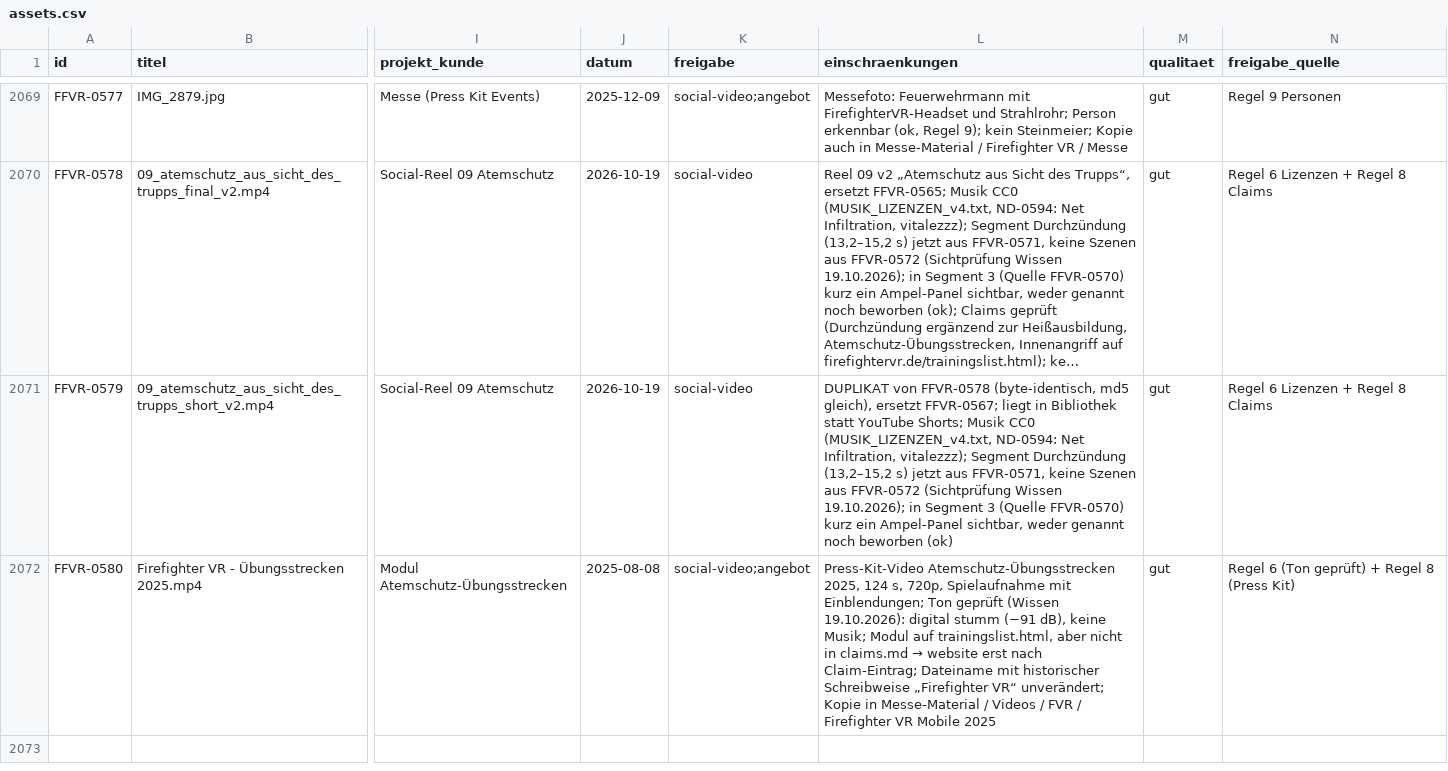
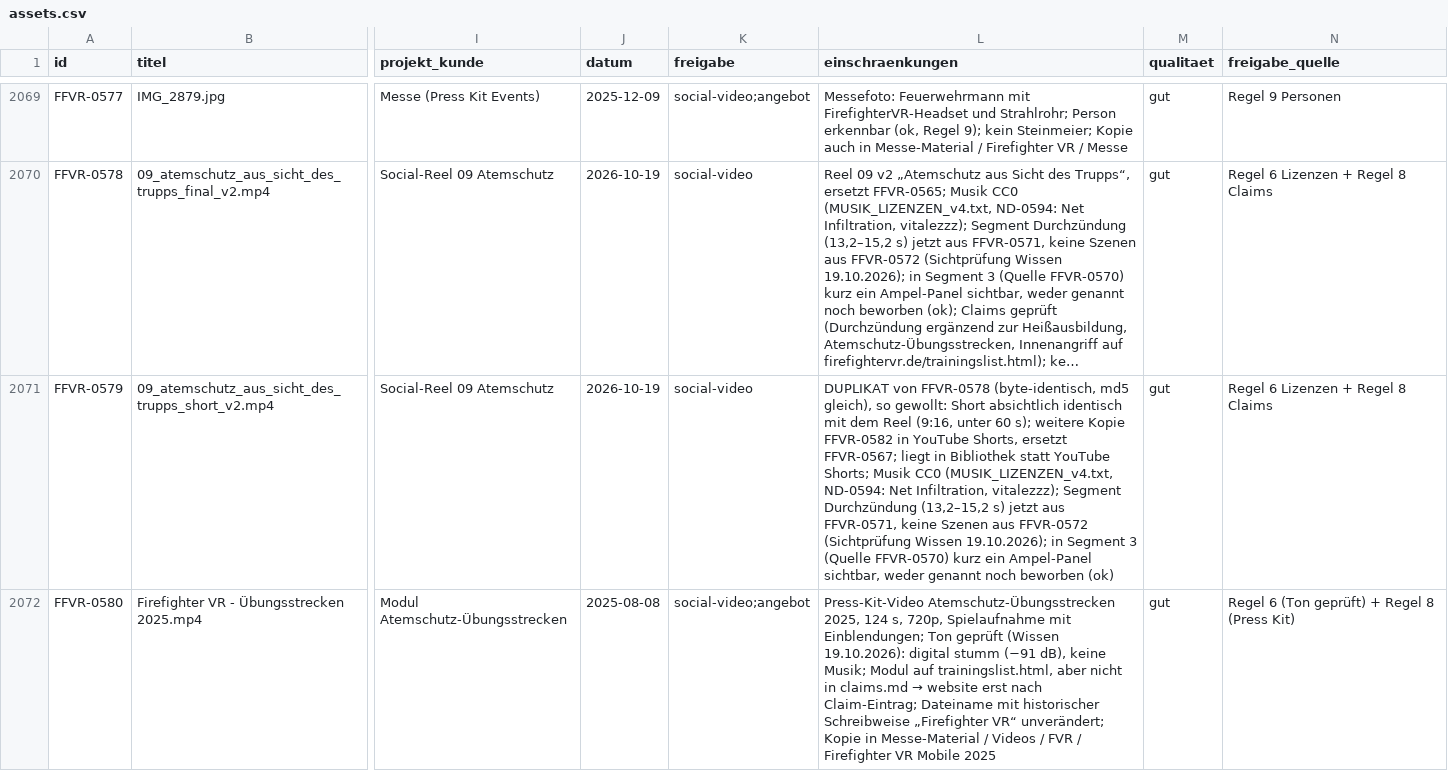
Before and after one commit to M25k/Infomation-HUB, a CSV file: knowledge/assets/assets.csv, drawn as a sheet; only a part is shown, gaps mark what is left out; long unchanged cells end in …; the diff covers the shown part only; the diff names each change by its address in the sheet, - before the commit and + after, or states it on an @@ line.

Commit message:
KB: Thumbnail Reel 09 (FFVR-0566) social-video, v2-Thumbnail FFVR-0581, Short v2 in YouTube Shorts FFVR-0582, Vermerk FFVR-0579

```diff
--- a/knowledge/assets/assets.csv
+++ b/knowledge/assets/assets.csv
-L2071 (einschraenkungen): …md5 gleich), ersetzt FFVR-0567;…
+L2071 (einschraenkungen): …md5 gleich), so gewollt: Short absichtlich identisch mit dem Reel (9:16, unter 60 s); weitere Kopie FFVR-0582 in YouTube Shorts, ersetzt FFVR-0567;…
```
Also changed, not shown: 2 added rows and 3 edited cells elsewhere in this file.
